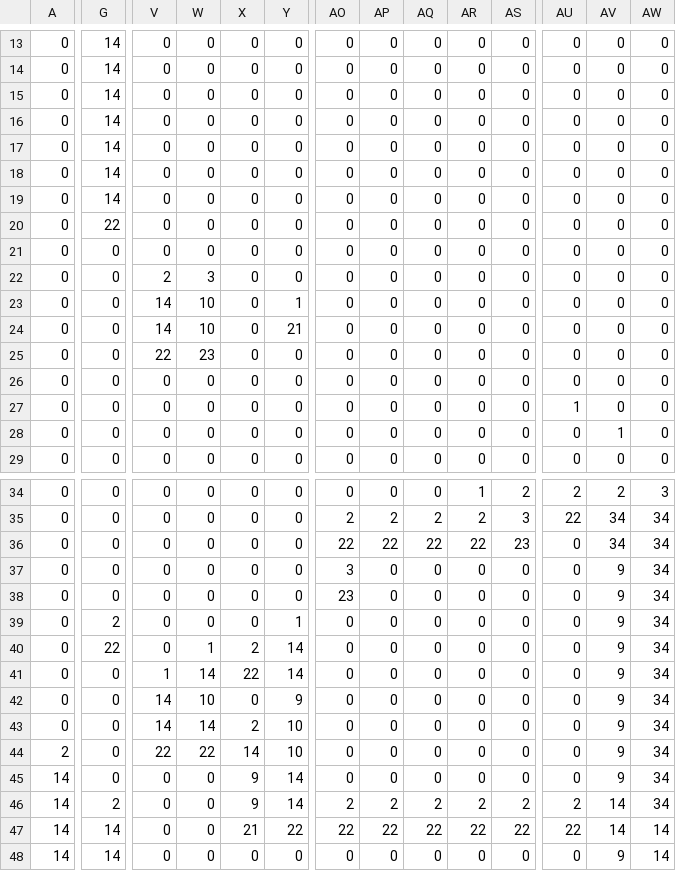
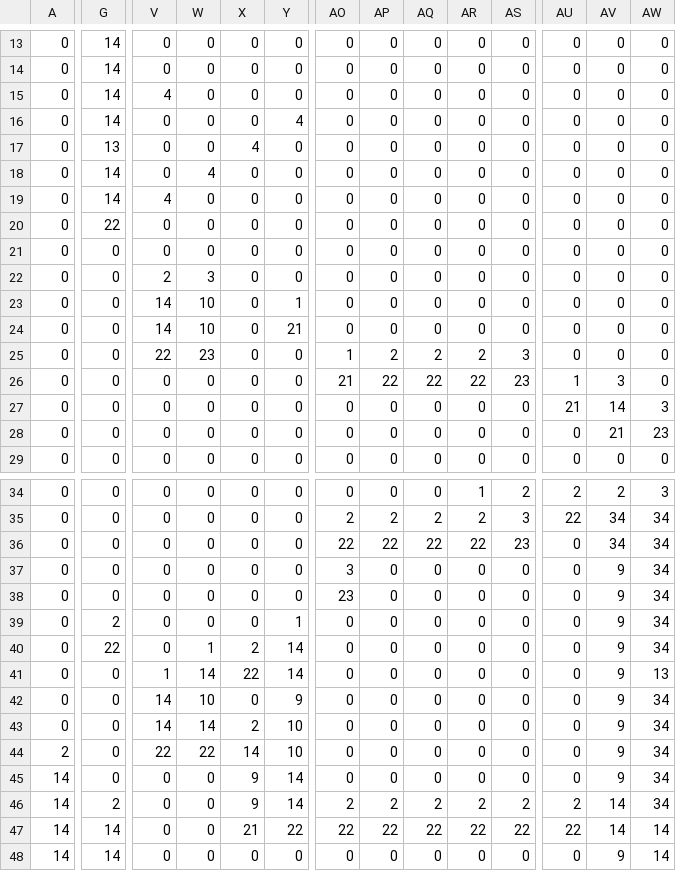
Before and after one commit to yaodayizi/yao, a CSV file: jumper/levels/mapCSV_jumperG1_Map1.csv, drawn as a sheet; only a part is shown, gaps mark what is left out; the diff covers the shown part only; the diff names each change by its address in the sheet, - before the commit and + after, or states it on an @@ line.

```diff
--- a/jumper/levels/mapCSV_jumperG1_Map1.csv
+++ b/jumper/levels/mapCSV_jumperG1_Map1.csv
-V15: 0
+V15: 4
-Y16: 0
+Y16: 4
-G17: 14
+G17: 13
-X17: 0
+X17: 4
-W18: 0
+W18: 4
-V19: 0
+V19: 4
-AO25: 0
+AO25: 1
-AP25: 0
+AP25: 2
-AQ25: 0
+AQ25: 2
-AR25: 0
+AR25: 2
-AS25: 0
+AS25: 3
-AO26: 0
+AO26: 21
-AP26: 0
+AP26: 22
-AQ26: 0
+AQ26: 22
-AR26: 0
+AR26: 22
-AS26: 0
+AS26: 23
-AU26: 0
+AU26: 1
-AV26: 0
+AV26: 3
-AU27: 1
+AU27: 21
-AV27: 0
+AV27: 14
-AW27: 0
+AW27: 3
-AV28: 1
+AV28: 21
-AW28: 0
+AW28: 23
-AW41: 34
+AW41: 13
```
Also changed, not shown: 8 edited cells elsewhere in this file, 12 other files.
